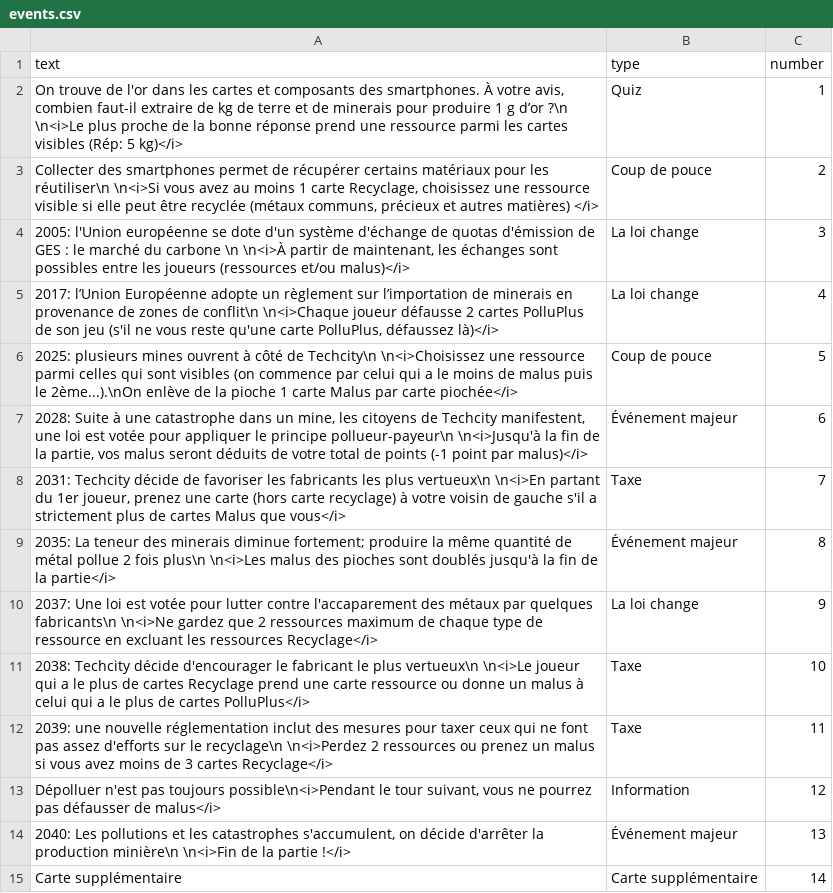
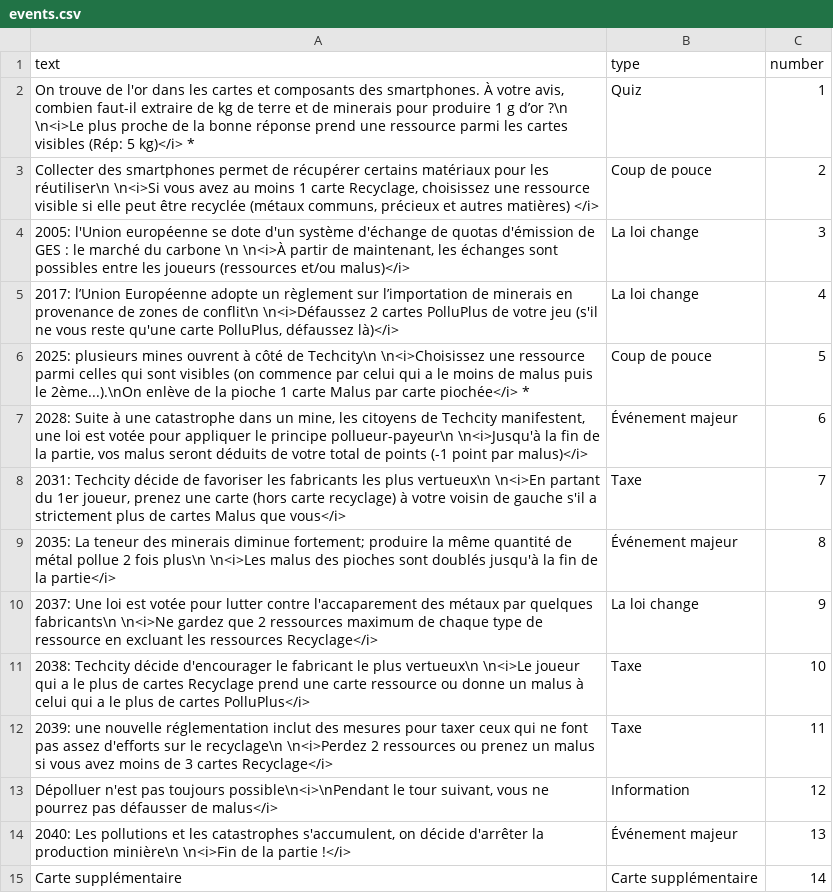
Before and after one commit to inrialearninglab/PhoneImpact, a CSV file: data/csv/events.csv, drawn as a sheet; the diff names each change by its address in the sheet, - before the commit and + after, or states it on an @@ line.

Commit message:
modifs de vocabulaire dans les events

```diff
--- a/data/csv/events.csv
+++ b/data/csv/events.csv
-A2 (text): …5 kg)</i>
+A2 (text): …5 kg)</i> *
-A5 (text): …de conflit\n \n<i>Chaque joueur défausse 2 cartes PolluPlus de son jeu (s'il…
+A5 (text): …de conflit\n \n<i>Défaussez 2 cartes PolluPlus de votre jeu (s'il…
-A6 (text): …carte piochée</i>
+A6 (text): …carte piochée</i> *
-A13 (text): …pas toujours possible\n<i>Pendant le tour…
+A13 (text): …pas toujours possible\n<i>\nPendant le tour…
```
Also changed, not shown: 1 other file.
